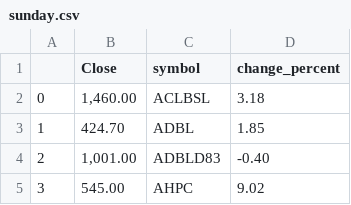
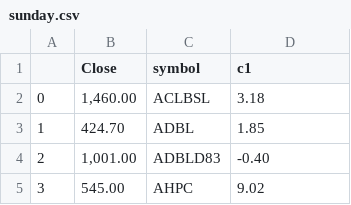
Before and after one commit to tempervisuals/csv, a CSV file: sunday.csv, drawn as a sheet; only a part is shown.

Commit message:
Update sunday.csv

```diff
--- a/sunday.csv
+++ b/sunday.csv
@@ -1,2 +1,2 @@
-,Close,symbol,change_percent
+,Close,symbol,c1
 0,"1,460.00",ACLBSL,3.18
```
